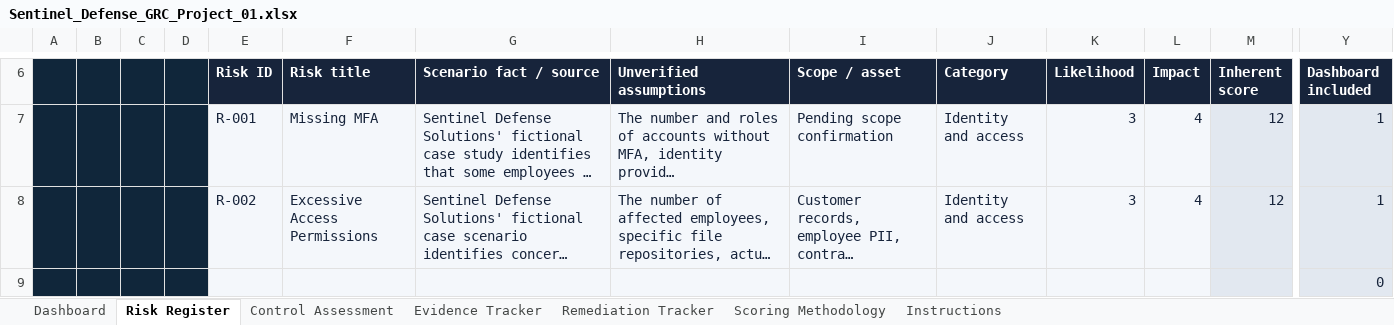
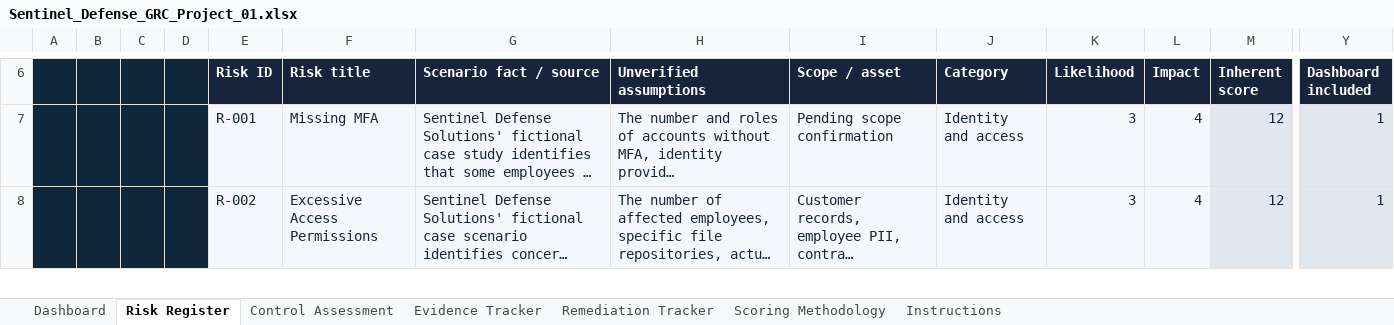
Before and after one commit to ronealqs2/ronealqs2.github.io, an Excel workbook: grc/sentinel/assets/Sentinel_Defense_GRC_Project_01.xlsx, sheet Risk Register, drawn as a sheet; only a part is shown, gaps mark what is left out; long unchanged cells end in …; values as stored, in another font and other column widths than the file's, no borders; charts and pictures and conditional formats and table styles not drawn; removed rows and columns are numbered as before the commit, all else as after; rows hold the shown columns only; the diff covers the shown part only; the diff names each change by its address in the sheet, - before the commit and + after, or states it on an @@ line.

```diff
--- a/grc/sentinel/assets/Sentinel_Defense_GRC_Project_01.xlsx (sheet Risk Register)
+++ b/grc/sentinel/assets/Sentinel_Defense_GRC_Project_01.xlsx (sheet Risk Register)
-row 9:  |  |  |  |  |  |  |  |  |  |  |  |  | 0
```
Also changed, not shown: 1 added row elsewhere in this sheet, sheet Dashboard, sheet Control Assessment, sheet Evidence Tracker, sheet Remediation Tracker, formulas that keep their value, hidden cells, charts or pictures.
